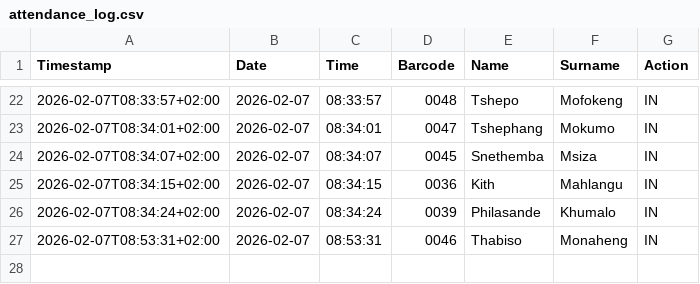
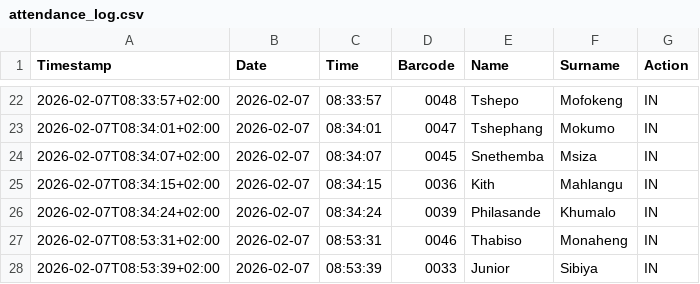
Before and after one commit to Thoko654/Attendance-Register-, a CSV file: data/attendance_log.csv, drawn as a sheet; only a part is shown, gaps mark what is left out.

Commit message:
Update data/attendance_log.csv

```diff
--- a/data/attendance_log.csv
+++ b/data/attendance_log.csv
@@ -27 +27,2 @@ Timestamp,Date,Time,Barcode,Name,Surname,Action
 2026-02-07T08:53:31+02:00,2026-02-07,08:53:31,0046,Thabiso,Monaheng,IN
+2026-02-07T08:53:39+02:00,2026-02-07,08:53:39,0033,Junior,Sibiya,IN
```
